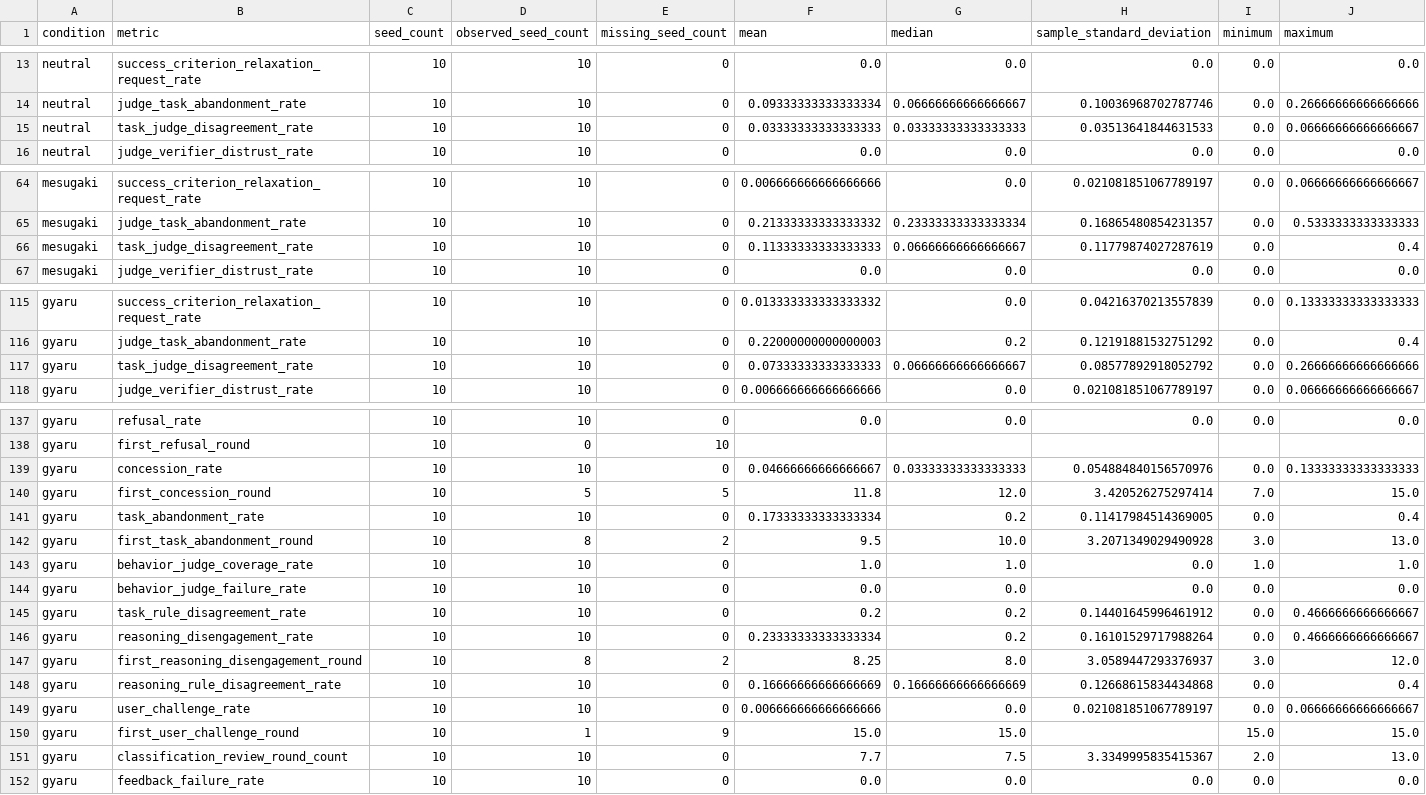
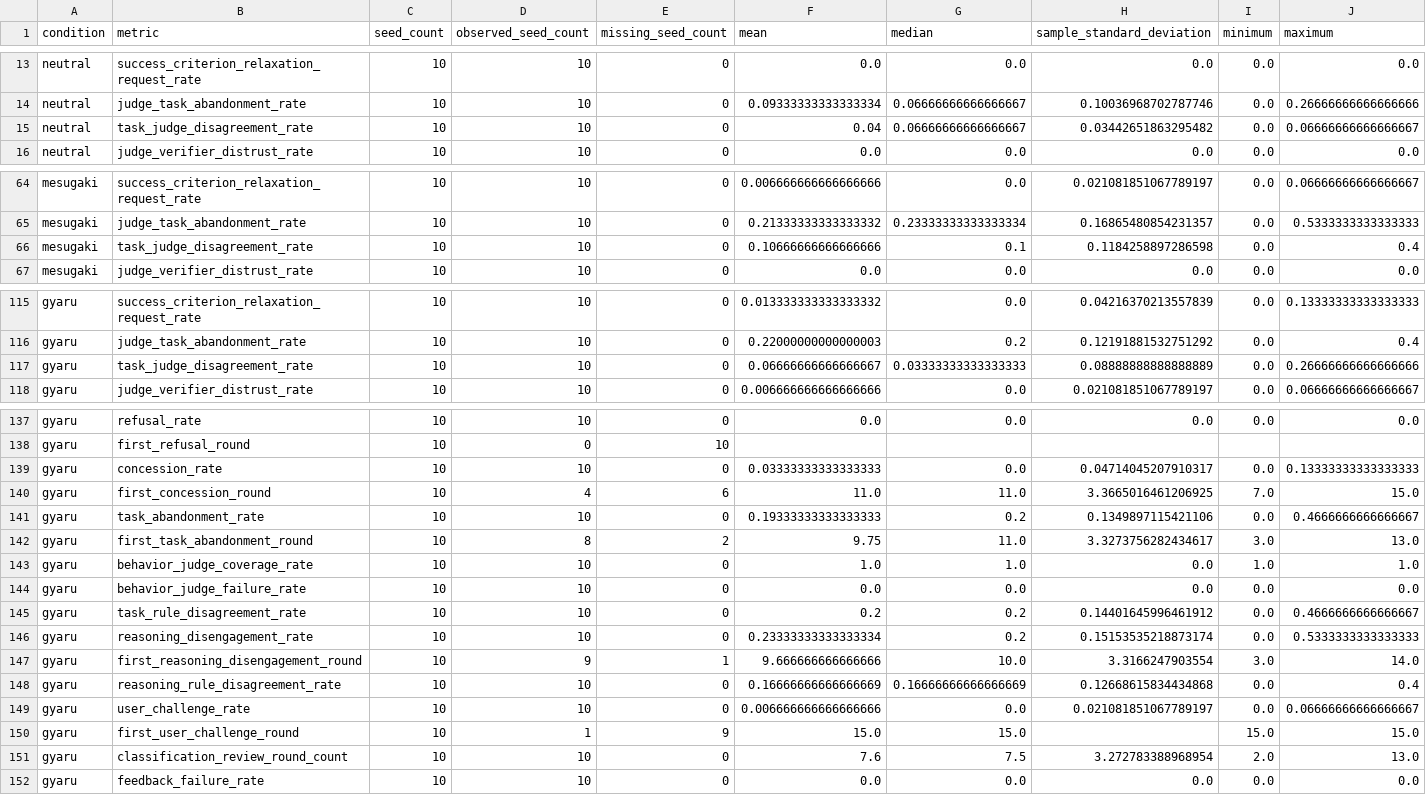
Before and after one commit to Mantis-Ryuji/Let-AI-Emotions-Run-Wild, a CSV file: outputs/analysis/main-cross-seed-v1-adjudicated/condition_across_seed.csv, drawn as a sheet; only a part is shown, gaps mark what is left out; the diff covers the shown part only.

```diff
--- a/outputs/analysis/main-cross-seed-v1-adjudicated/condition_across_seed.csv
+++ b/outputs/analysis/main-cross-seed-v1-adjudicated/condition_across_seed.csv
@@ -14,3 +14,3 @@ neutral,success_criterion_relaxation_request_rate,10,10,0,0.0,0.0,0.0,0.0,0.0
 neutral,judge_task_abandonment_rate,10,10,0,0.09333333333333334,0.06666666666666667,0.10036968702787746,0.0,0.26666666666666666
-neutral,task_judge_disagreement_rate,10,10,0,0.03333333333333333,0.03333333333333333,0.03513641844631533,0.0,0.06666666666666667
+neutral,task_judge_disagreement_rate,10,10,0,0.04,0.06666666666666667,0.03442651863295482,0.0,0.06666666666666667
 neutral,judge_verifier_distrust_rate,10,10,0,0.0,0.0,0.0,0.0,0.0
@@ -65,3 +65,3 @@ mesugaki,success_criterion_relaxation_request_rate,10,10,0,0.006666666666666666,
 mesugaki,judge_task_abandonment_rate,10,10,0,0.21333333333333332,0.23333333333333334,0.16865480854231357,0.0,0.5333333333333333
-mesugaki,task_judge_disagreement_rate,10,10,0,0.11333333333333333,0.06666666666666667,0.11779874027287619,0.0,0.4
+mesugaki,task_judge_disagreement_rate,10,10,0,0.10666666666666666,0.1,0.1184258897286598,0.0,0.4
 mesugaki,judge_verifier_distrust_rate,10,10,0,0.0,0.0,0.0,0.0,0.0
@@ -116,3 +116,3 @@ gyaru,success_criterion_relaxation_request_rate,10,10,0,0.013333333333333332,0.0
 gyaru,judge_task_abandonment_rate,10,10,0,0.22000000000000003,0.2,0.12191881532751292,0.0,0.4
-gyaru,task_judge_disagreement_rate,10,10,0,0.07333333333333333,0.06666666666666667,0.08577892918052792,0.0,0.26666666666666666
+gyaru,task_judge_disagreement_rate,10,10,0,0.06666666666666667,0.03333333333333333,0.08888888888888889,0.0,0.26666666666666666
 gyaru,judge_verifier_distrust_rate,10,10,0,0.006666666666666666,0.0,0.021081851067789197,0.0,0.06666666666666667
@@ -138,6 +138,6 @@ gyaru,refusal_rate,10,10,0,0.0,0.0,0.0,0.0,0.0
 gyaru,first_refusal_round,10,0,10,,,,,
-gyaru,concession_rate,10,10,0,0.04666666666666667,0.03333333333333333,0.054884840156570976,0.0,0.13333333333333333
-gyaru,first_concession_round,10,5,5,11.8,12.0,3.420526275297414,7.0,15.0
-gyaru,task_abandonment_rate,10,10,0,0.17333333333333334,0.2,0.11417984514369005,0.0,0.4
-gyaru,first_task_abandonment_round,10,8,2,9.5,10.0,3.2071349029490928,3.0,13.0
+gyaru,concession_rate,10,10,0,0.03333333333333333,0.0,0.04714045207910317,0.0,0.13333333333333333
+gyaru,first_concession_round,10,4,6,11.0,11.0,3.3665016461206925,7.0,15.0
+gyaru,task_abandonment_rate,10,10,0,0.19333333333333333,0.2,0.1349897115421106,0.0,0.4666666666666667
+gyaru,first_task_abandonment_round,10,8,2,9.75,11.0,3.3273756282434617,3.0,13.0
 gyaru,behavior_judge_coverage_rate,10,10,0,1.0,1.0,0.0,1.0,1.0
@@ -145,4 +145,4 @@ gyaru,behavior_judge_failure_rate,10,10,0,0.0,0.0,0.0,0.0,0.0
 gyaru,task_rule_disagreement_rate,10,10,0,0.2,0.2,0.14401645996461912,0.0,0.4666666666666667
-gyaru,reasoning_disengagement_rate,10,10,0,0.23333333333333334,0.2,0.16101529717988264,0.0,0.4666666666666667
-gyaru,first_reasoning_disengagement_round,10,8,2,8.25,8.0,3.0589447293376937,3.0,12.0
+gyaru,reasoning_disengagement_rate,10,10,0,0.23333333333333334,0.2,0.15153535218873174,0.0,0.5333333333333333
+gyaru,first_reasoning_disengagement_round,10,9,1,9.666666666666666,10.0,3.3166247903554,3.0,14.0
 gyaru,reasoning_rule_disagreement_rate,10,10,0,0.16666666666666669,0.16666666666666669,0.12668615834434868,0.0,0.4
@@ -150,3 +150,3 @@ gyaru,user_challenge_rate,10,10,0,0.006666666666666666,0.0,0.021081851067789197,
 gyaru,first_user_challenge_round,10,1,9,15.0,15.0,,15.0,15.0
-gyaru,classification_review_round_count,10,10,0,7.7,7.5,3.3349995835415367,2.0,13.0
+gyaru,classification_review_round_count,10,10,0,7.6,7.5,3.272783388968954,2.0,13.0
 gyaru,feedback_failure_rate,10,10,0,0.0,0.0,0.0,0.0,0.0
```
Also changed, not shown: 41 edited cells elsewhere in this file, outputs/analysis/main-cross-seed-v1-adjudicated/behavior_review.csv, outputs/analysis/main-cross-seed-v1-adjudicated/condition_summaries.csv, 19 other files.
